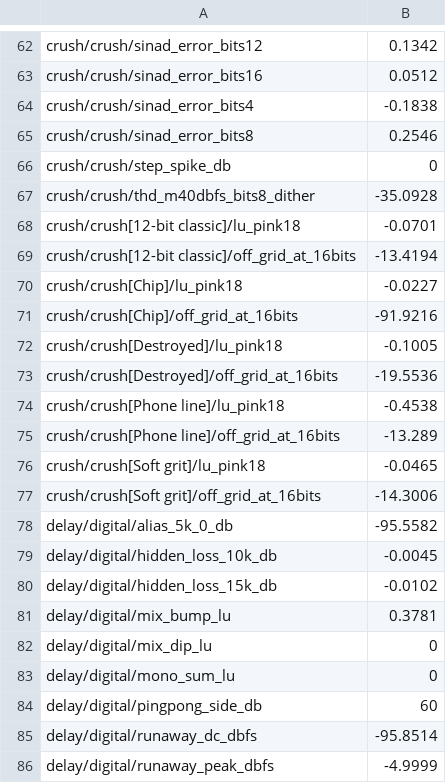
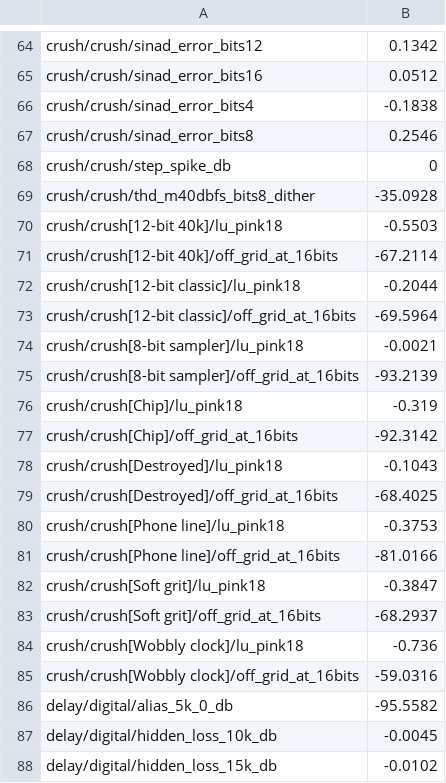
Before and after one commit to jferments/mpfree, a TSV file: rust/mpfree-fxlab/quality/ratchet.tsv, drawn as a sheet; only a part is shown, gaps mark what is left out; the shorter side is filled out with more unchanged rows; the diff covers the shown part only.

Commit message:
Crush: exact timing at every rate, band-limited steps, Tails, Filters, Jitter and Output
FX quality round 2, the Crush PR (plan-2 section 5; decision 10.2: exact
timing at every rate). Each hold falls at its exact time, reads the input
then with a cubic and steps by a minimum-phase band-limited step (no
latency), so a rate that doesn't divide the session's no longer puts
noise 11 to 16 dB under the tone (now -55 to -92 dB off the hold's grid).
New Tails (Cut, Buzz), Filters (Off, Before, After, Both: rate-tied
fourth-order Butterworth low-passes, on in the vintage presets), Jitter
and Output; three presets; a Filters card. 40 of 40 crush targets met.
Cost 10.3k to 36.2k instructions a block.

```diff
--- a/rust/mpfree-fxlab/quality/ratchet.tsv
+++ b/rust/mpfree-fxlab/quality/ratchet.tsv
@@ -67,12 +69,18 @@ crush/crush/step_spike_db	0
 crush/crush/thd_m40dbfs_bits8_dither	-35.0928
-crush/crush[12-bit classic]/lu_pink18	-0.0701
-crush/crush[12-bit classic]/off_grid_at_16bits	-13.4194
-crush/crush[Chip]/lu_pink18	-0.0227
-crush/crush[Chip]/off_grid_at_16bits	-91.9216
-crush/crush[Destroyed]/lu_pink18	-0.1005
-crush/crush[Destroyed]/off_grid_at_16bits	-19.5536
-crush/crush[Phone line]/lu_pink18	-0.4538
-crush/crush[Phone line]/off_grid_at_16bits	-13.289
-crush/crush[Soft grit]/lu_pink18	-0.0465
-crush/crush[Soft grit]/off_grid_at_16bits	-14.3006
+crush/crush[12-bit 40k]/lu_pink18	-0.5503
+crush/crush[12-bit 40k]/off_grid_at_16bits	-67.2114
+crush/crush[12-bit classic]/lu_pink18	-0.2044
+crush/crush[12-bit classic]/off_grid_at_16bits	-69.5964
+crush/crush[8-bit sampler]/lu_pink18	-0.0021
+crush/crush[8-bit sampler]/off_grid_at_16bits	-93.2139
+crush/crush[Chip]/lu_pink18	-0.319
+crush/crush[Chip]/off_grid_at_16bits	-92.3142
+crush/crush[Destroyed]/lu_pink18	-0.1043
+crush/crush[Destroyed]/off_grid_at_16bits	-68.4025
+crush/crush[Phone line]/lu_pink18	-0.3753
+crush/crush[Phone line]/off_grid_at_16bits	-81.0166
+crush/crush[Soft grit]/lu_pink18	-0.3847
+crush/crush[Soft grit]/off_grid_at_16bits	-68.2937
+crush/crush[Wobbly clock]/lu_pink18	-0.736
+crush/crush[Wobbly clock]/off_grid_at_16bits	-59.0316
 delay/digital/alias_5k_0_db	-95.5582
```
Also changed, not shown: 2 added rows and 26 edited cells elsewhere in this file, 11 other files.
